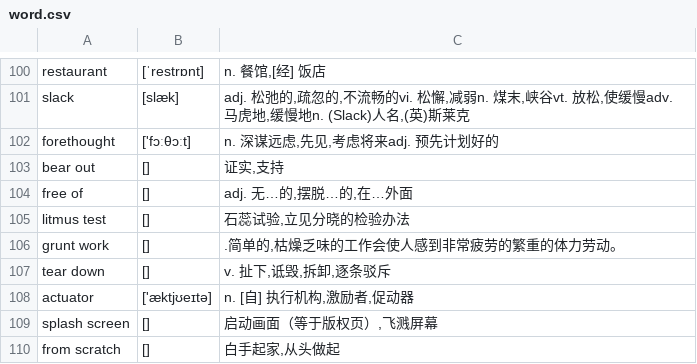
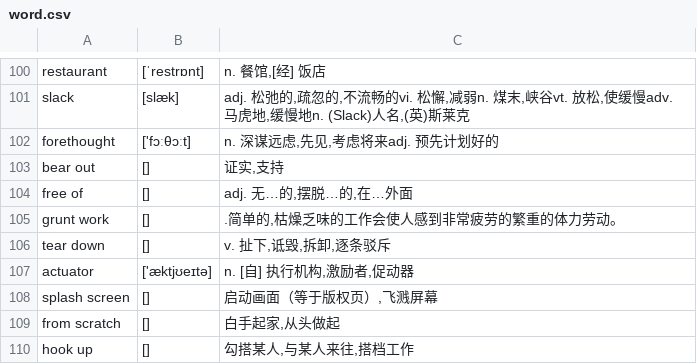
Before and after one commit to shadon178/FloatWord, a CSV file: word.csv, drawn as a sheet; only a part is shown, gaps mark what is left out; the shorter side is filled out with more unchanged rows.

```diff
--- a/word.csv
+++ b/word.csv
@@ -104,3 +104,2 @@ bear out	[]	证实,支持
 free of	[]	adj. 无…的,摆脱…的,在…外面
-litmus test	[]	石蕊试验,立见分晓的检验办法
 grunt work	[]	.简单的,枯燥乏味的工作会使人感到非常疲劳的繁重的体力劳动。
```
Also changed, not shown: 1 other file.
